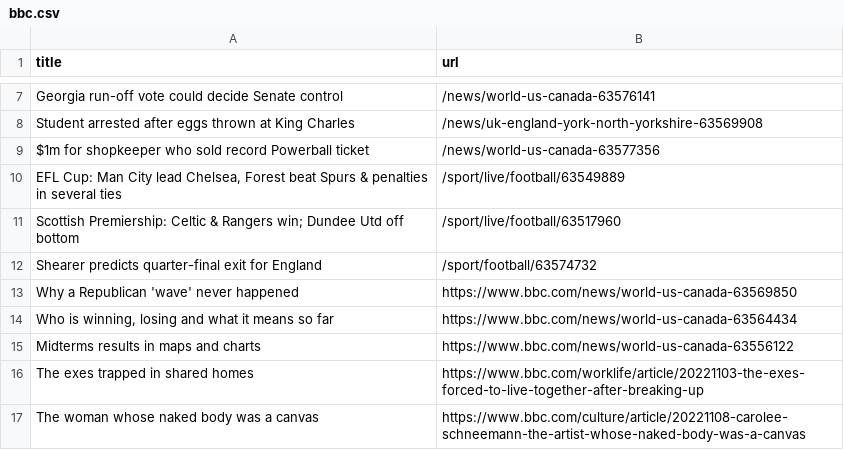
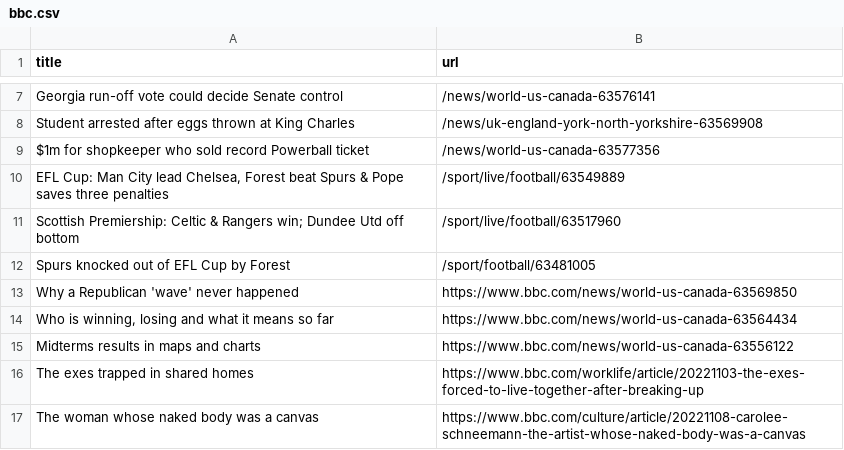
Before and after one commit to stanleydai/automatic-scraper, a CSV file: bbc.csv, drawn as a sheet; only a part is shown, gaps mark what is left out.

```diff
--- a/bbc.csv
+++ b/bbc.csv
@@ -9,5 +9,5 @@ Student arrested after eggs thrown at King Charles,/news/uk-england-york-north-y
 $1m for shopkeeper who sold record Powerball ticket,/news/world-us-canada-63577356
-"EFL Cup: Man City lead Chelsea, Forest beat Spurs & penalties in several ties",/sport/live/football/63549889
+"EFL Cup: Man City lead Chelsea, Forest beat Spurs & Pope saves three penalties",/sport/live/football/63549889
 Scottish Premiership: Celtic & Rangers win; Dundee Utd off bottom,/sport/live/football/63517960
-Shearer predicts quarter-final exit for England,/sport/football/63574732
+Spurs knocked out of EFL Cup by Forest,/sport/football/63481005
 Why a Republican 'wave' never happened,https://www.bbc.com/news/world-us-canada-63569850
```
